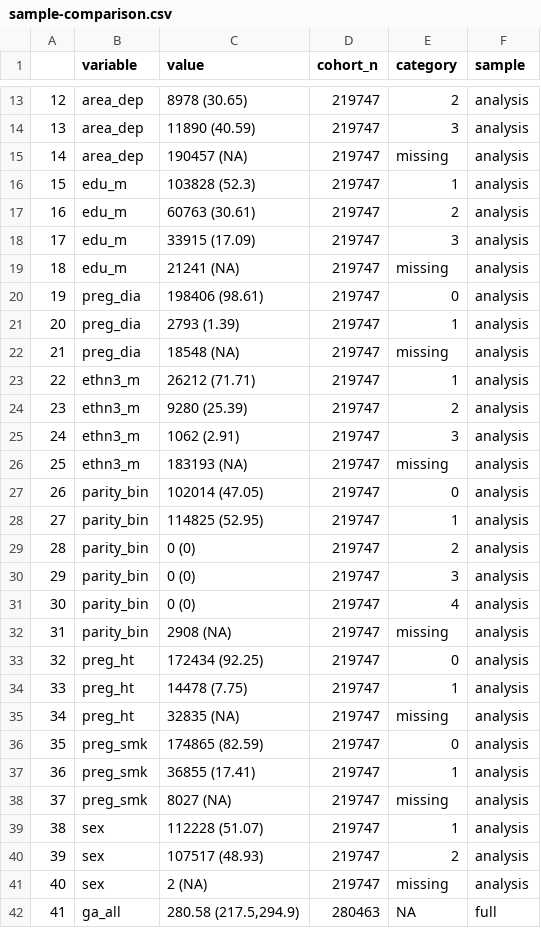
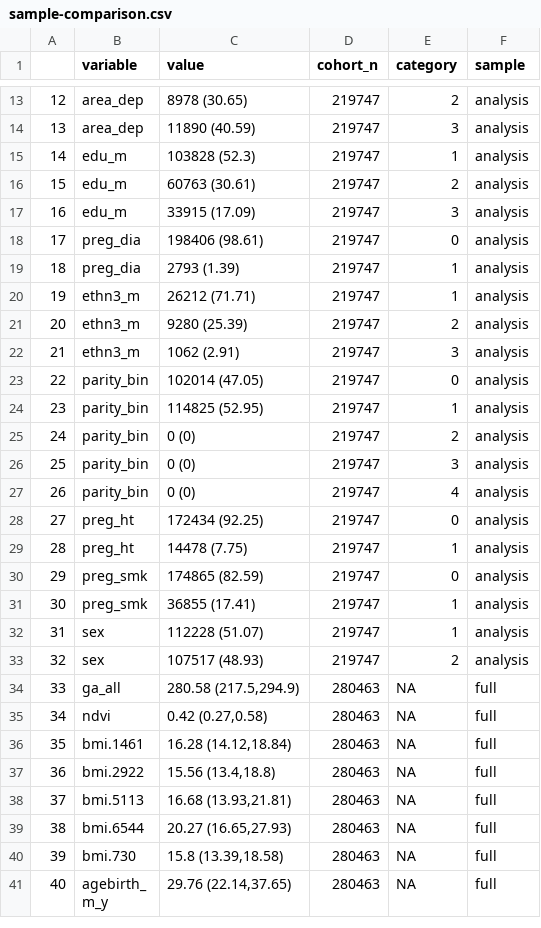
Before and after one commit to lifecycle-project/wp4-bmi-poc, a CSV file: tables/sample-comparison.csv, drawn as a sheet; only a part is shown, gaps mark what is left out; the shorter side is filled out with more unchanged rows; removed rows and columns are numbered as before the commit, all else as after; the diff covers the shown part only; the diff names each change by its address in the sheet, - before the commit and + after, or states it on an @@ line.

Commit message:
removed missing category

```diff
--- a/tables/sample-comparison.csv
+++ b/tables/sample-comparison.csv
-row 15: 14 | area_dep | 190457 (NA) | 219747 | missing | analysis
@@ column A renumbered between rows 15 and 65 @@
-row 19: 18 | edu_m | 21241 (NA) | 219747 | missing | analysis
-row 22: 21 | preg_dia | 18548 (NA) | 219747 | missing | analysis
-row 26: 25 | ethn3_m | 183193 (NA) | 219747 | missing | analysis
-row 32: 31 | parity_bin | 2908 (NA) | 219747 | missing | analysis
-row 35: 34 | preg_ht | 32835 (NA) | 219747 | missing | analysis
-row 38: 37 | preg_smk | 8027 (NA) | 219747 | missing | analysis
-row 41: 40 | sex | 2 (NA) | 219747 | missing | analysis
```
Also changed, not shown: 8 removed rows elsewhere in this file.
